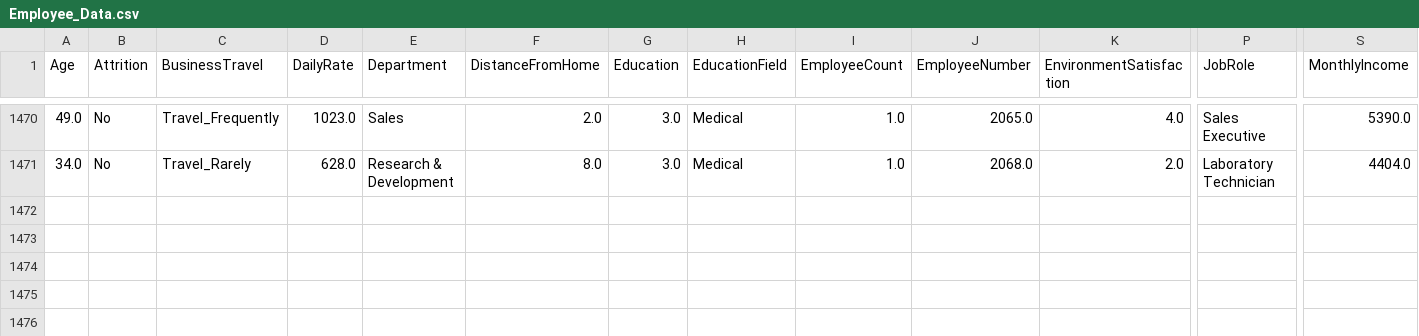
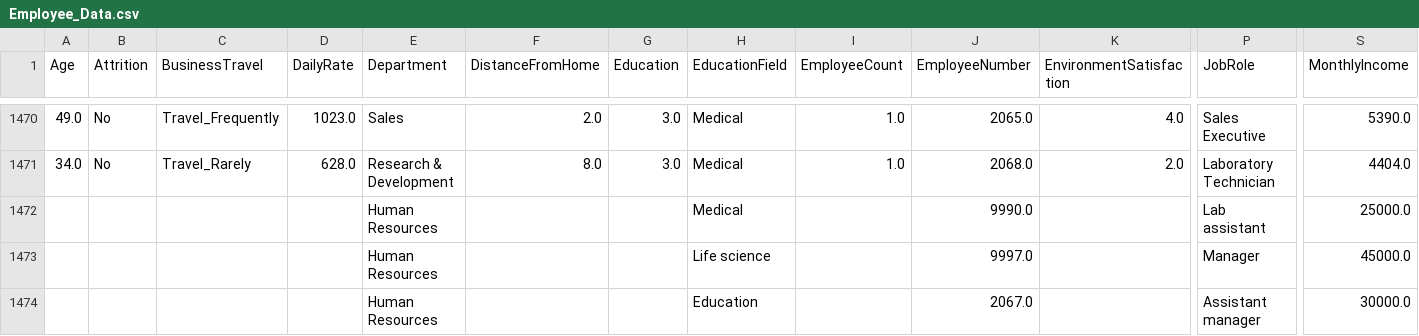
Before and after one commit to Lana-Alruhaimi/HR_DataAnalysis, a CSV file: Employee_Data.csv, drawn as a sheet; only a part is shown, gaps mark what is left out; rows hold the shown columns only; the diff names each change by its address in the sheet, - before the commit and + after, or states it on an @@ line.

```diff
--- a/Employee_Data.csv
+++ b/Employee_Data.csv
+row 1472:  |  |  |  | Human Resources |  |  | Medical |  | 9990.0 |  | Lab assistant | 25000.0
+row 1473:  |  |  |  | Human Resources |  |  | Life science |  | 9997.0 |  | Manager | 45000.0
+row 1474:  |  |  |  | Human Resources |  |  | Education |  | 2067.0 |  | Assistant manager | 30000.0
```
Also changed, not shown: 1 other file.
